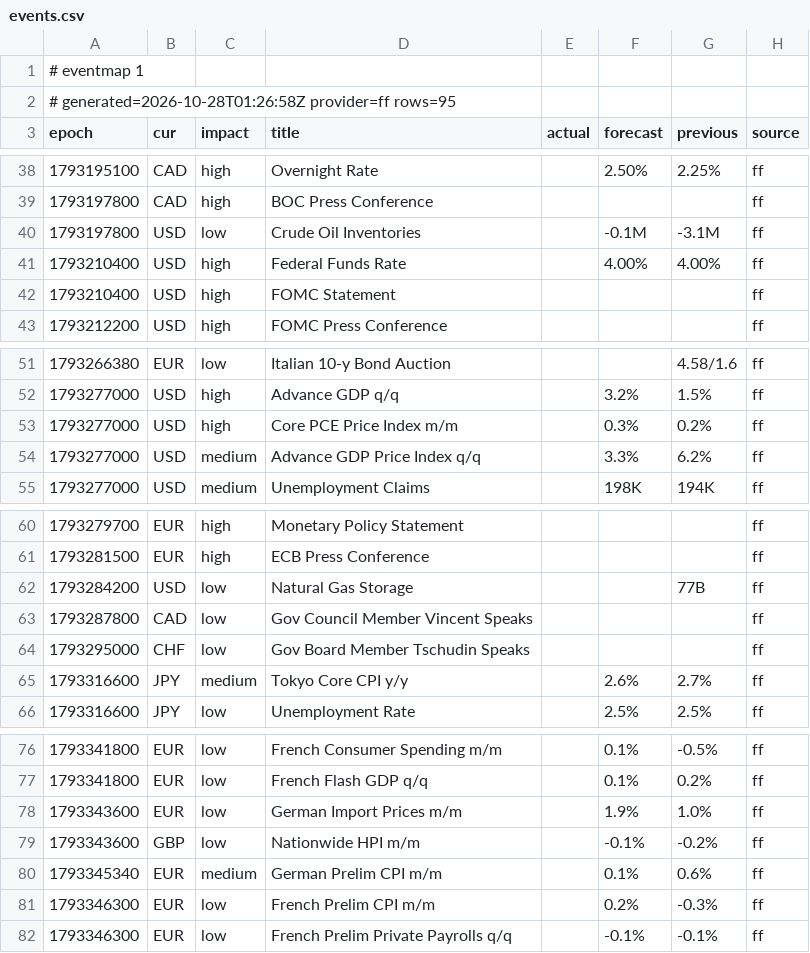
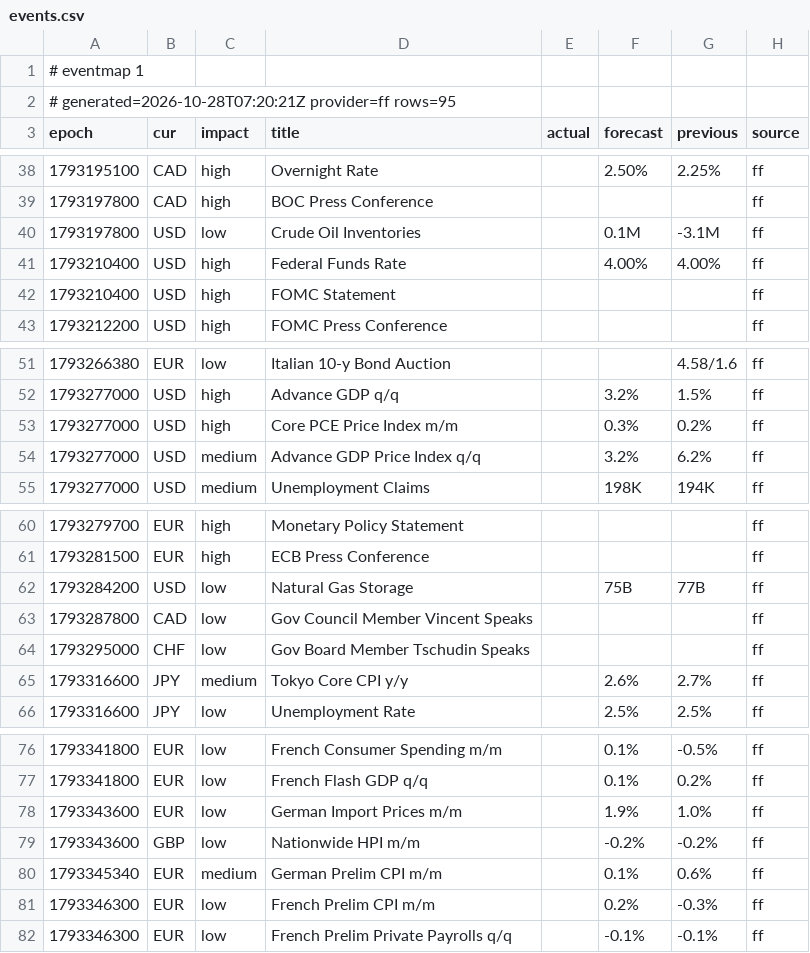
Before and after one commit to excalibur003/eventmap, a CSV file: feed/events.csv, drawn as a sheet; only a part is shown, gaps mark what is left out.

Commit message:
feed 2026-10-28T07:20:22Z

```diff
--- a/feed/events.csv
+++ b/feed/events.csv
@@ -1,3 +1,3 @@
 # eventmap 1
-# generated=2026-10-28T01:26:58Z provider=ff rows=95
+# generated=2026-10-28T07:20:21Z provider=ff rows=95
 epoch|cur|impact|title|actual|forecast|previous|source
@@ -39,3 +39,3 @@ epoch|cur|impact|title|actual|forecast|previous|source
 1793197800|CAD|high|BOC Press Conference||||ff
-1793197800|USD|low|Crude Oil Inventories||-0.1M|-3.1M|ff
+1793197800|USD|low|Crude Oil Inventories||0.1M|-3.1M|ff
 1793210400|USD|high|Federal Funds Rate||4.00%|4.00%|ff
@@ -53,3 +53,3 @@ epoch|cur|impact|title|actual|forecast|previous|source
 1793277000|USD|high|Core PCE Price Index m/m||0.3%|0.2%|ff
-1793277000|USD|medium|Advance GDP Price Index q/q||3.3%|6.2%|ff
+1793277000|USD|medium|Advance GDP Price Index q/q||3.2%|6.2%|ff
 1793277000|USD|medium|Unemployment Claims||198K|194K|ff
@@ -61,3 +61,3 @@ epoch|cur|impact|title|actual|forecast|previous|source
 1793281500|EUR|high|ECB Press Conference||||ff
-1793284200|USD|low|Natural Gas Storage|||77B|ff
+1793284200|USD|low|Natural Gas Storage||75B|77B|ff
 1793287800|CAD|low|Gov Council Member Vincent Speaks||||ff
@@ -78,3 +78,3 @@ epoch|cur|impact|title|actual|forecast|previous|source
 1793343600|EUR|low|German Import Prices m/m||1.9%|1.0%|ff
-1793343600|GBP|low|Nationwide HPI m/m||-0.1%|-0.2%|ff
+1793343600|GBP|low|Nationwide HPI m/m||-0.2%|-0.2%|ff
 1793345340|EUR|medium|German Prelim CPI m/m||0.1%|0.6%|ff
```
